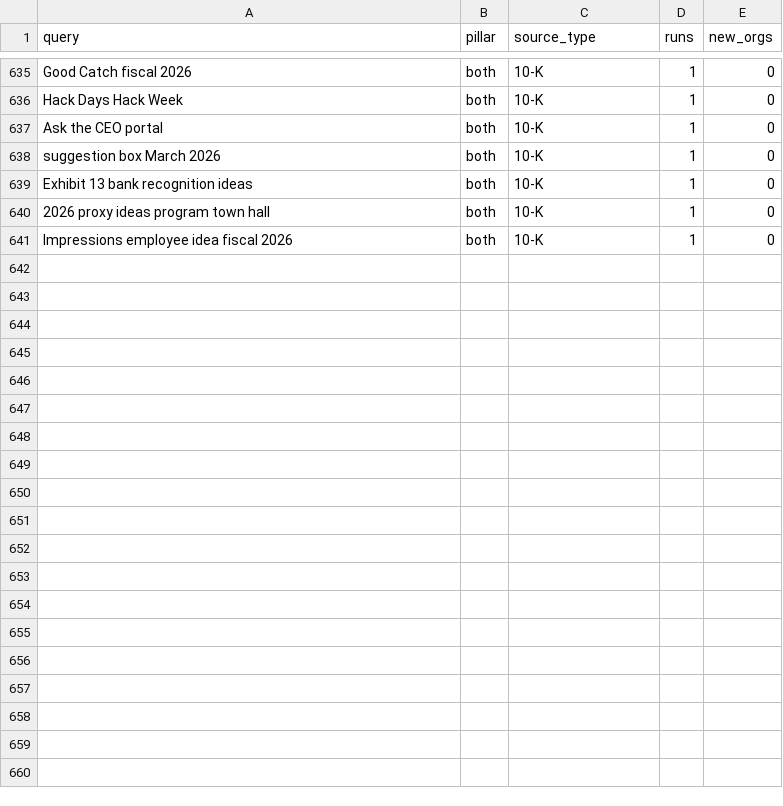
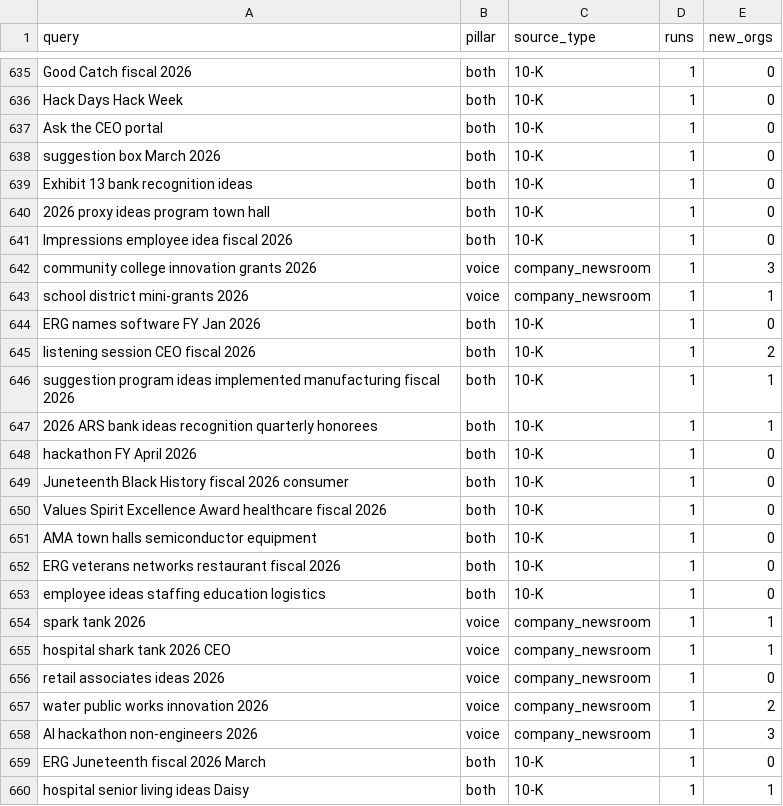
Before and after one commit to philiplightmile/theinventorlightmilemedia, a CSV file: bhm-corp/signals/queries.csv, drawn as a sheet; only a part is shown, gaps mark what is left out; the diff covers the shown part only; the diff names each change by its address in the sheet, - before the commit and + after, or states it on an @@ line.

```diff
--- a/bhm-corp/signals/queries.csv
+++ b/bhm-corp/signals/queries.csv
+row 642: community college innovation grants 2026 | voice | company_newsroom | 1 | 3
+row 643: school district mini-grants 2026 | voice | company_newsroom | 1 | 1
+row 644: ERG names software FY Jan 2026 | both | 10-K | 1 | 0
+row 645: listening session CEO fiscal 2026 | both | 10-K | 1 | 2
+row 646: suggestion program ideas implemented manufacturing fiscal 2026 | both | 10-K | 1 | 1
+row 647: 2026 ARS bank ideas recognition quarterly honorees | both | 10-K | 1 | 1
+row 648: hackathon FY April 2026 | both | 10-K | 1 | 0
+row 649: Juneteenth Black History fiscal 2026 consumer | both | 10-K | 1 | 0
+row 650: Values Spirit Excellence Award healthcare fiscal 2026 | both | 10-K | 1 | 0
+row 651: AMA town halls semiconductor equipment | both | 10-K | 1 | 0
+row 652: ERG veterans networks restaurant fiscal 2026 | both | 10-K | 1 | 0
+row 653: employee ideas staffing education logistics | both | 10-K | 1 | 0
+row 654: spark tank 2026 | voice | company_newsroom | 1 | 1
+row 655: hospital shark tank 2026 CEO | voice | company_newsroom | 1 | 1
+row 656: retail associates ideas 2026 | voice | company_newsroom | 1 | 0
+row 657: water public works innovation 2026 | voice | company_newsroom | 1 | 2
+row 658: AI hackathon non-engineers 2026 | voice | company_newsroom | 1 | 3
+row 659: ERG Juneteenth fiscal 2026 March | both | 10-K | 1 | 0
+row 660: hospital senior living ideas Daisy | both | 10-K | 1 | 1
```
Also changed, not shown: 12 added rows elsewhere in this file, 2 other files.
